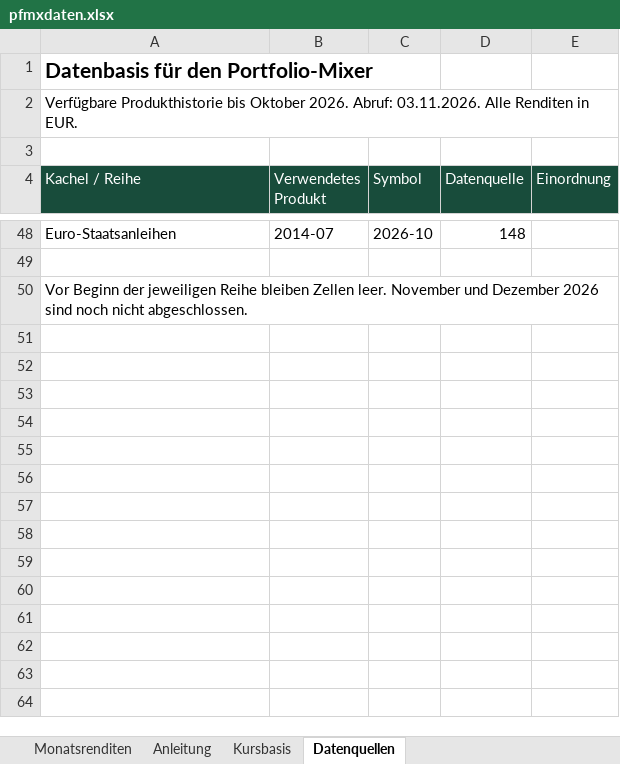
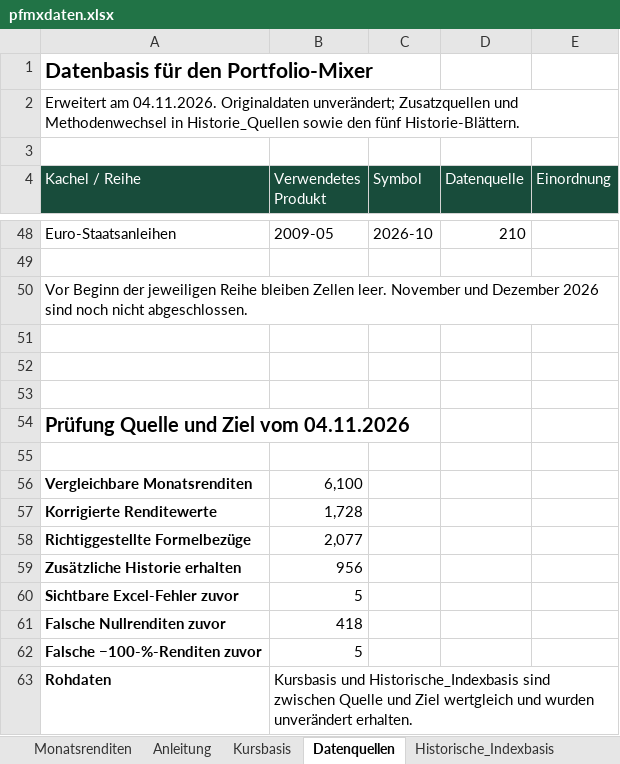
Before and after one commit to FLip32I/finanztaler, an Excel workbook: portfolio-mixer/pfmxdaten.xlsx, sheet Datenquellen, drawn as a sheet; only a part is shown, gaps mark what is left out; values as stored, in another font and other column widths than the file's, no borders; the diff covers the shown part only; the diff names each change by its address in the sheet, - before the commit and + after, or states it on an @@ line.

```diff
--- a/portfolio-mixer/pfmxdaten.xlsx (sheet Datenquellen)
+++ b/portfolio-mixer/pfmxdaten.xlsx (sheet Datenquellen)
+sheet tab: Historische_Indexbasis
-A2 (Kachel / Reihe): Verfügbare Produkthistorie bis Oktober 2026. Abruf: 03.11.2026. Alle Renditen in EUR.
+A2 (Kachel / Reihe): Erweitert am 04.11.2026. Originaldaten unverändert; Zusatzquellen und Methodenwechsel in Historie_Quellen sowie den fünf Historie-Blättern.
-B48 (Verwendetes Produkt): 2014-07
+B48 (Verwendetes Produkt): 2009-05
-D48 (Datenquelle): 148
+D48 (Datenquelle): 210
+row 51: (empty)
+row 52: (empty)
+row 53: (empty)
+row 54: Prüfung Quelle und Ziel vom 04.11.2026
+row 55: (empty)
+row 56: Vergleichbare Monatsrenditen | 6,100
+row 57: Korrigierte Renditewerte | 1,728
+row 58: Richtiggestellte Formelbezüge | 2,077
+row 59: Zusätzliche Historie erhalten | 956
+row 60: Sichtbare Excel-Fehler zuvor | 5
+row 61: Falsche Nullrenditen zuvor | 418
+row 62: Falsche −100-%-Renditen zuvor | 5
+row 63: Rohdaten | Kursbasis und Historische_Indexbasis sind zwischen Quelle und Ziel wertgleich und wurden unverändert erhalten.
```
Also changed, not shown: 15 added rows and 31 edited cells elsewhere in this sheet, sheet Monatsrenditen, sheet Anleitung, other sheet tabs.
